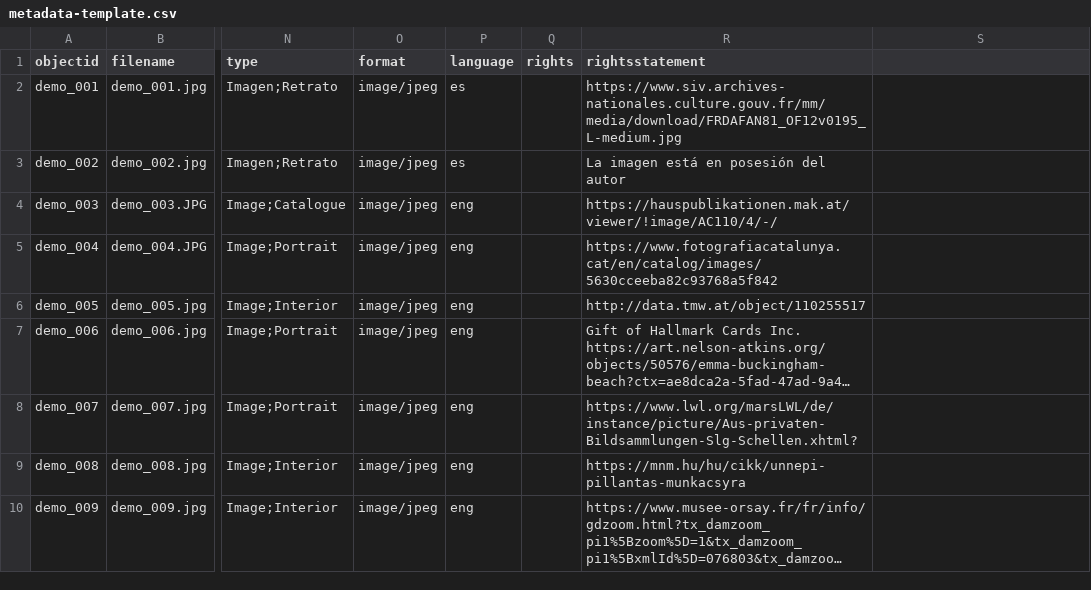
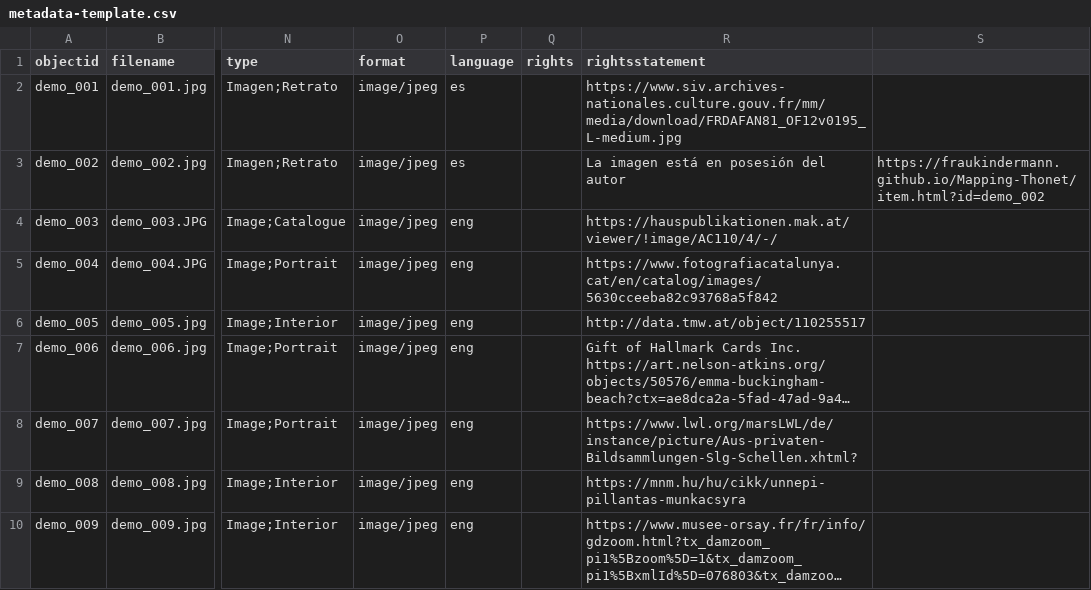
Before and after one commit to Fraukindermann/Mapping-Thonet-Espanol, a CSV file: _data/metadata-template.csv, drawn as a sheet; only a part is shown, gaps mark what is left out; long unchanged cells end in …; the diff names each change by its address in the sheet, - before the commit and + after, or states it on an @@ line.

Commit message:
Update metadata-template.csv

```diff
--- a/_data/metadata-template.csv
+++ b/_data/metadata-template.csv
-S3: (empty)
+S3: https://fraukindermann.github.io/Mapping-Thonet/item.html?id=demo_002
```
